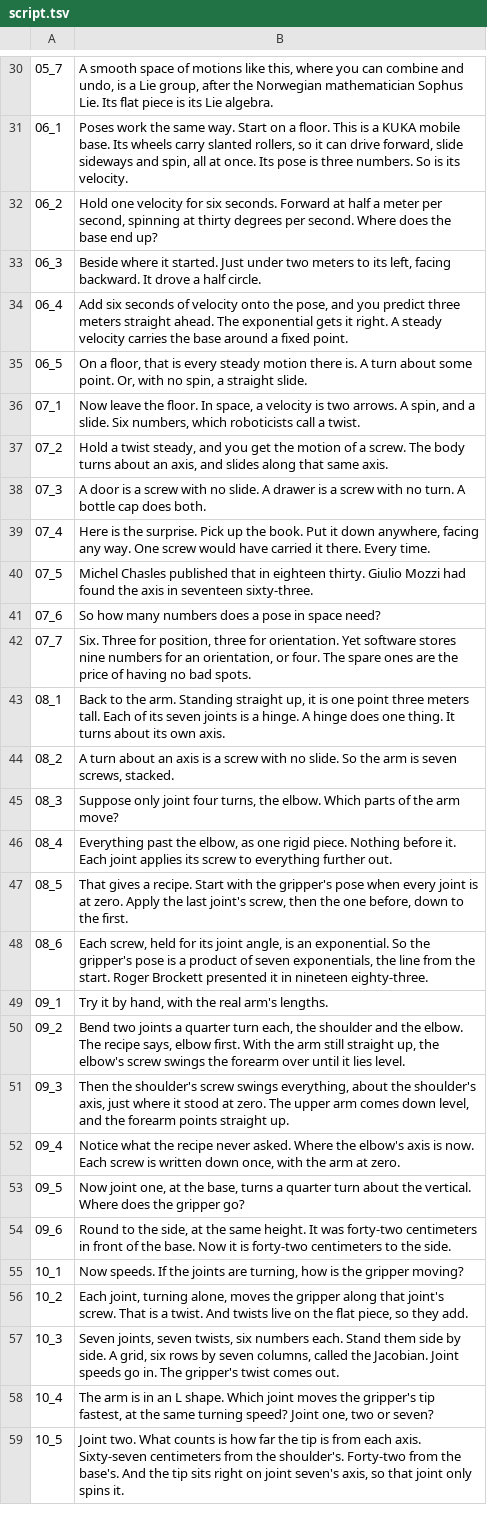
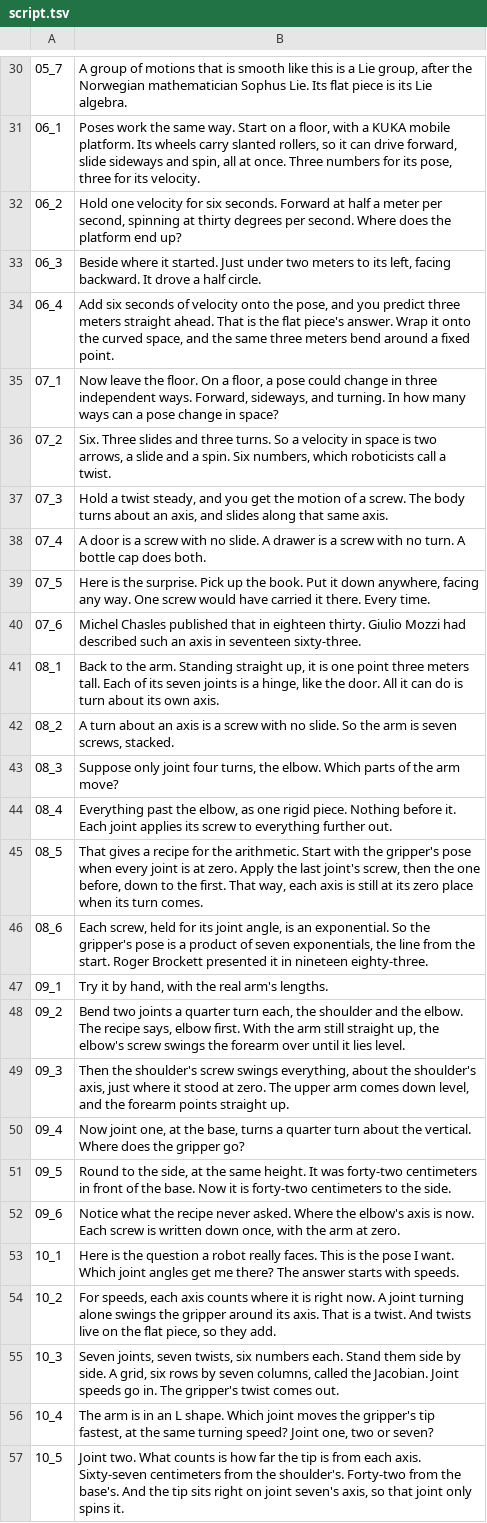
Before and after one commit to Dicklesworthstone/jeffs_math_explainer_videos, a TSV file: explainer_corpus/lie_robotics/script.tsv, drawn as a sheet; only a part is shown, gaps mark what is left out; removed rows and columns are numbered as before the commit, all else as after; the diff covers the shown part only; the diff names each change by its address in the sheet, - before the commit and + after, or states it on an @@ line.

```diff
--- a/explainer_corpus/lie_robotics/script.tsv
+++ b/explainer_corpus/lie_robotics/script.tsv
-B30: A smooth space of motions like this, where you can combine and undo, is a…
+B30: A group of motions that is smooth like this is a…
-B31: …on a floor. This is a KUKA mobile base. Its wheels carry slanted rollers, so it can drive forward, slide sideways and spin, all at once. Its pose is three numbers. So is its velocity.
+B31: …on a floor, with a KUKA mobile platform. Its wheels carry slanted rollers, so it can drive forward, slide sideways and spin, all at once. Three numbers for its pose, three for its velocity.
-B32: …does the base end up?
+B32: …does the platform end up?
-B34: …straight ahead. The exponential gets it right. A steady velocity carries the base around a…
+B34: …straight ahead. That is the flat piece's answer. Wrap it onto the curved space, and the same three meters bend around a…
-row 35: 06_5 | On a floor, that is every steady motion there is. A turn about some point. Or, with no spin, a straight slide.
-B35: …the floor. In space, a velocity is two arrows. A spin, and a slide. Six numbers, which roboticists call a twist.
+B35: …the floor. On a floor, a pose could change in three independent ways. Forward, sideways, and turning. In how many ways can a pose change in space?
-B36: Hold a twist steady, and you get the motion of a screw. The body turns about an axis, and slides along that same axis.
+B36: Six. Three slides and three turns. So a velocity in space is two arrows, a slide and a spin. Six numbers, which roboticists call a twist.
-B37: A door is a screw with no slide. A drawer is a screw with no turn. A bottle cap does both.
+B37: Hold a twist steady, and you get the motion of a screw. The body turns about an axis, and slides along that same axis.
-B38: Here is the surprise. Pick up the book. Put it down anywhere, facing any way. One screw would have carried it there. Every time.
+B38: A door is a screw with no slide. A drawer is a screw with no turn. A bottle cap does both.
-B39: Michel Chasles published that in eighteen thirty. Giulio Mozzi had found the axis in seventeen sixty-three.
+B39: Here is the surprise. Pick up the book. Put it down anywhere, facing any way. One screw would have carried it there. Every time.
-B40: So how many numbers does a pose in space need?
+B40: Michel Chasles published that in eighteen thirty. Giulio Mozzi had described such an axis in seventeen sixty-three.
-row 42: 07_7 | Six. Three for position, three for orientation. Yet software stores nine numbers for an orientation, or four. The spare ones are the price of having no bad spots.
-B41: …is a hinge. A hinge does one thing. It turns about its…
+B41: …is a hinge, like the door. All it can do is turn about its…
-B45: …gives a recipe. Start with the gripper's pose when every joint is at zero. Apply the last joint's screw, then the one before, down to the first.
+B45: …gives a recipe for the arithmetic. Start with the gripper's pose when every joint is at zero. Apply the last joint's screw, then the one before, down to the first. That way, each axis is still at its zero place when its turn comes.
-B50: Notice what the recipe never asked. Where the elbow's axis is now. Each screw is written down once, with the arm at zero.
+B50: Now joint one, at the base, turns a quarter turn about the vertical. Where does the gripper go?
-B51: Now joint one, at the base, turns a quarter turn about the vertical. Where does the gripper go?
+B51: Round to the side, at the same height. It was forty-two centimeters in front of the base. Now it is forty-two centimeters to the side.
-B52: Round to the side, at the same height. It was forty-two centimeters in front of the base. Now it is forty-two centimeters to the side.
+B52: Notice what the recipe never asked. Where the elbow's axis is now. Each screw is written down once, with the arm at zero.
-B53: Now speeds. If the joints are turning, how is the gripper moving?
+B53: Here is the question a robot really faces. This is the pose I want. Which joint angles get me there? The answer starts with speeds.
-B54: Each joint, turning alone, moves the gripper along that joint's screw. That is…
+B54: For speeds, each axis counts where it is right now. A joint turning alone swings the gripper around its axis. That is…
```
Also changed, not shown: 2 removed rows and 41 edited cells elsewhere in this file, 16 other files.
